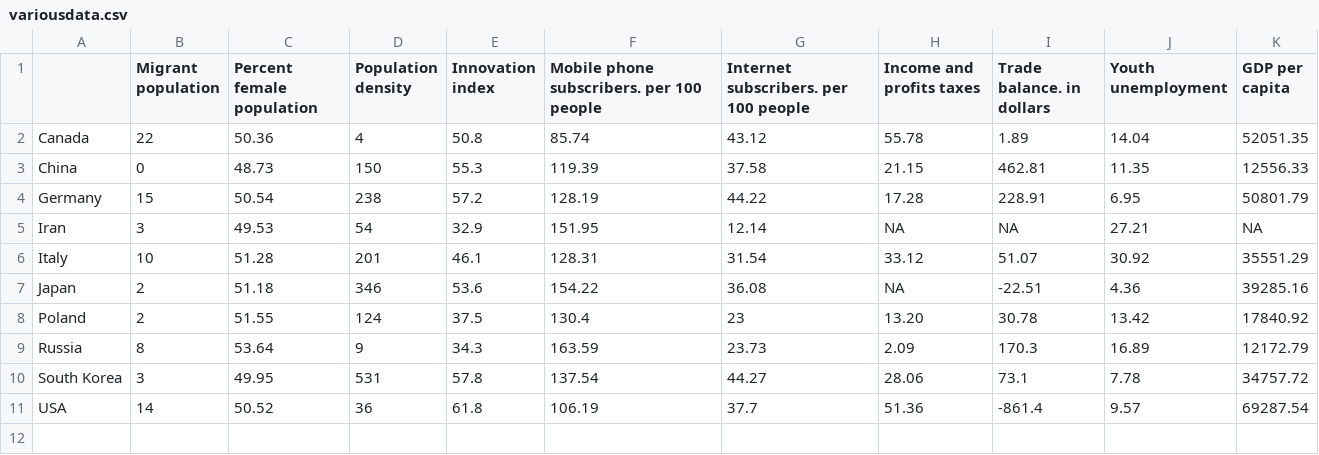
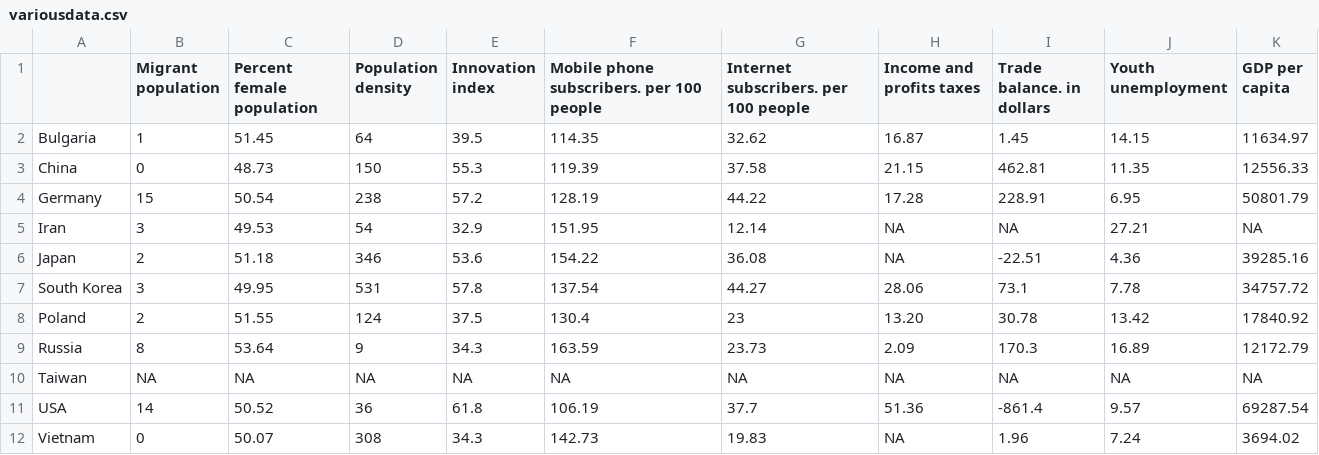
Before and after one commit to iedylag/Econometrics, a CSV file: variousdata.csv, drawn as a sheet.

Commit message:
Update variousdata.csv

```diff
--- a/variousdata.csv
+++ b/variousdata.csv
@@ -1,3 +1,3 @@
 ,Migrant population,Percent female population,Population density,Innovation index,Mobile phone subscribers. per 100 people,Internet subscribers. per 100 people,Income and profits taxes,Trade balance. in dollars,Youth unemployment,GDP per capita
-Canada,22,50.36,4,50.8,85.74,43.12, 55.78 , 1.89 ,14.04,52051.35
+Bulgaria,1,51.45,64,39.5,114.35,32.62,16.87,1.45,14.15,11634.97
 China,0,48.73,150,55.3,119.39,37.58,21.15,462.81, 11.35 ,12556.33
@@ -5,7 +5,8 @@ Germany,15,50.54,238,57.2,128.19,44.22, 17.28 ,228.91,6.95,50801.79
 Iran,3,49.53,54,32.9,151.95,12.14,NA,NA,27.21,NA
-Italy,10,51.28,201,46.1,128.31,31.54,33.12,51.07,30.92,35551.29
 Japan,2,51.18,346,53.6,154.22,36.08,NA,-22.51,4.36,39285.16
+South Korea,3,49.95,531,57.8,137.54,44.27, 28.06 ,73.1,7.78,34757.72
 Poland,2,51.55,124,37.5,130.4,23, 13.20 ,30.78,13.42,17840.92
 Russia,8,53.64,9,34.3,163.59,23.73,2.09,170.3,16.89,12172.79
-South Korea,3,49.95,531,57.8,137.54,44.27, 28.06 ,73.1,7.78,34757.72
+Taiwan,NA,NA,NA,NA,NA,NA,NA,NA,NA,NA
 USA,14,50.52,36,61.8,106.19,37.7,51.36,-861.4,9.57,69287.54
+Vietnam,0,50.07,308,34.3,142.73,19.83,NA, 1.96 , 7.24 ,3694.02
```
